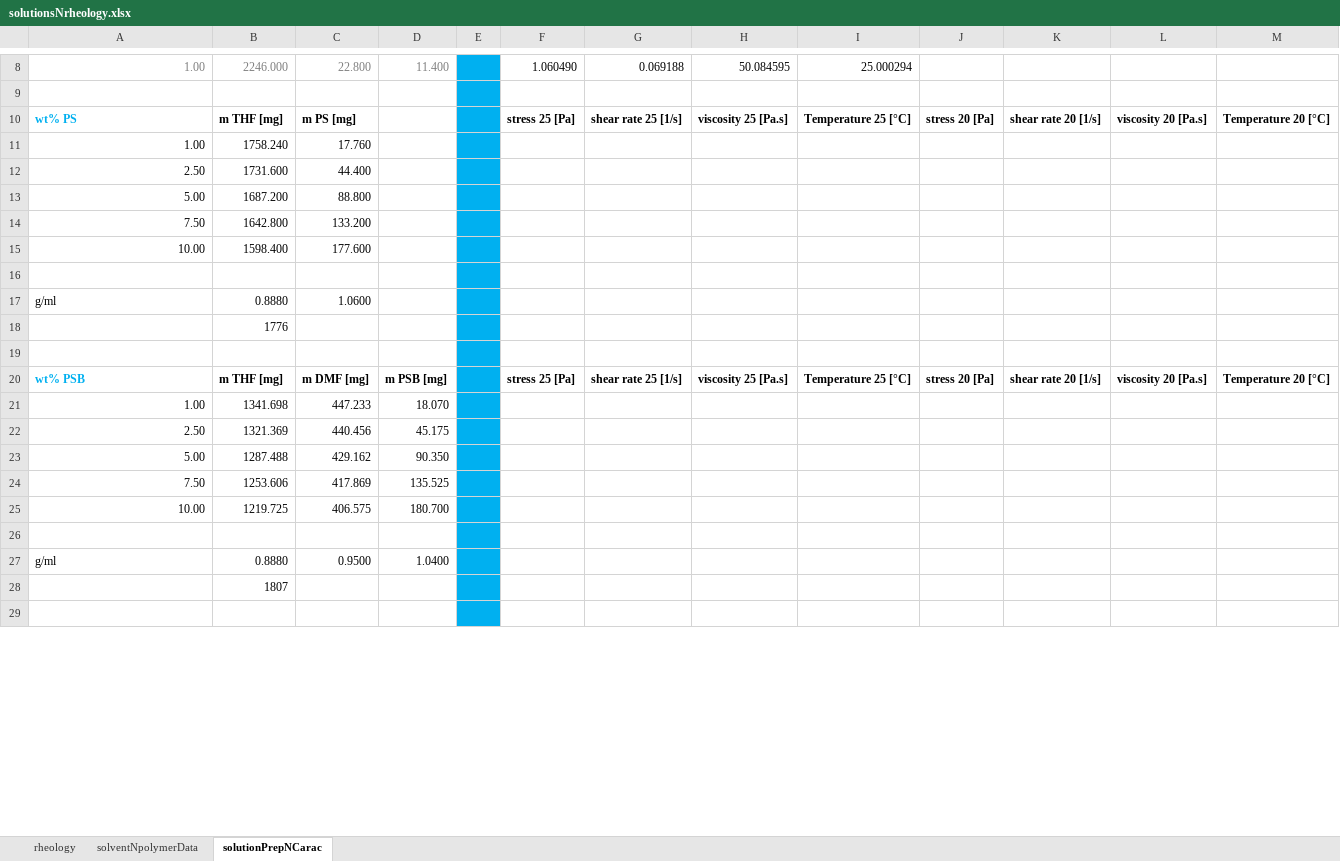
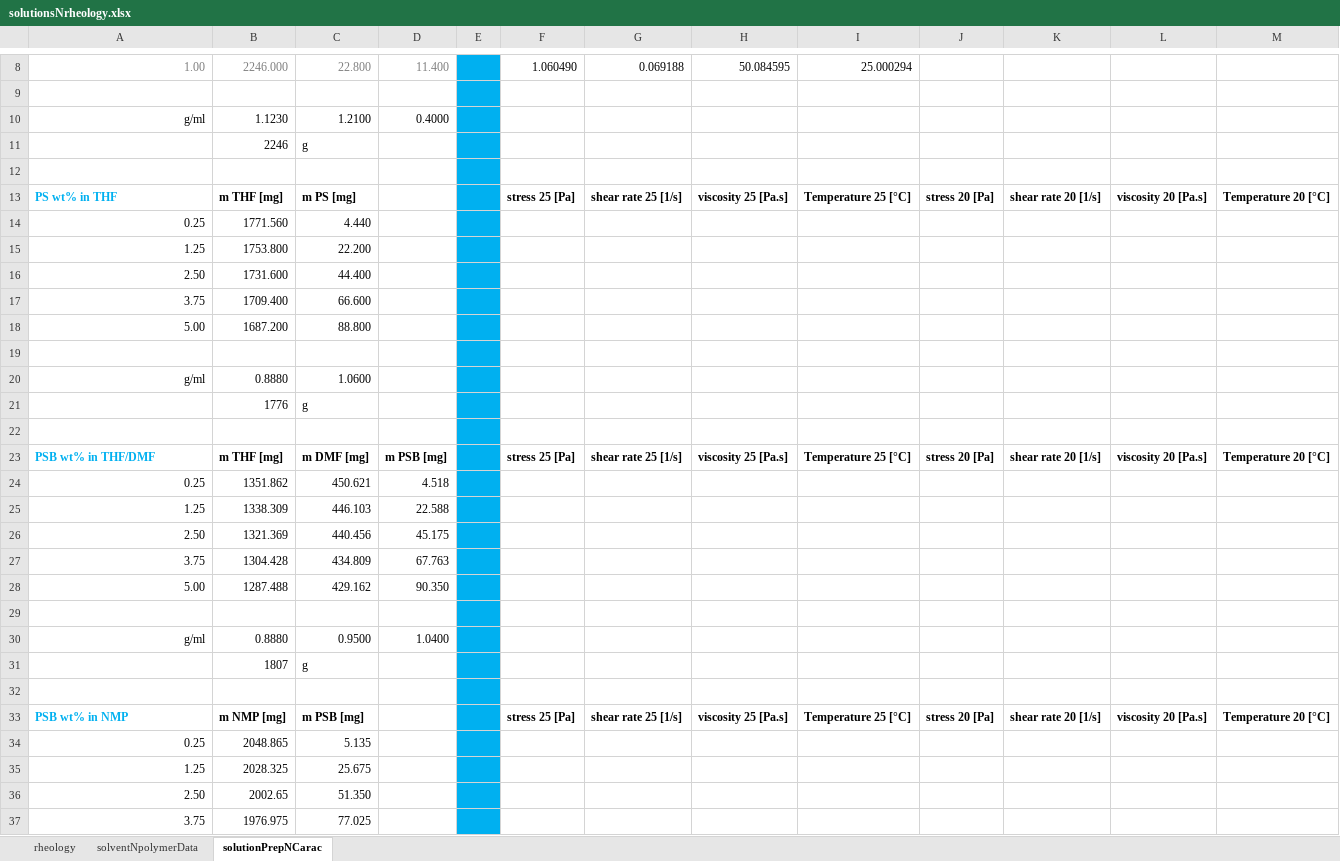
Before and after one commit to KiraSensei13/MNT_ITESM_Thesis, an Excel workbook: Viscosity/solutionsNrheology.xlsx, sheet solutionPrepNCarac, drawn as a sheet; only a part is shown, gaps mark what is left out; values as stored, in another font and other column widths than the file's, no borders; removed rows and columns are numbered as before the commit, all else as after; the diff covers the shown part only; the diff names each change by its address in the sheet, - before the commit and + after, or states it on an @@ line.

Commit message:
all solutions planned

```diff
--- a/Viscosity/solutionsNrheology.xlsx (sheet solutionPrepNCarac)
+++ b/Viscosity/solutionsNrheology.xlsx (sheet solutionPrepNCarac)
+row 10: g/ml | 1.1230 | 1.2100 | 0.4000
+row 11:  | 2246 | g
+row 12: (empty)
-A13: wt% PS
+A13: PS wt% in THF
-row 11: 1.00 | 1758.240 | 17.760
+row 14: 0.25 | 1771.560 | 4.440
+row 15: 1.25 | 1753.800 | 22.200
+row 17: 3.75 | 1709.400 | 66.600
-row 14: 7.50 | 1642.800 | 133.200
-row 15: 10.00 | 1598.400 | 177.600
-A20 alignment: left
+A20 alignment: right
-C21: (empty)
+C21: g
-A23: wt% PSB
+A23: PSB wt% in THF/DMF
-row 21: 1.00 | 1341.698 | 447.233 | 18.070
+row 24: 0.25 | 1351.862 | 450.621 | 4.518
+row 25: 1.25 | 1338.309 | 446.103 | 22.588
+row 27: 3.75 | 1304.428 | 434.809 | 67.763
-row 24: 7.50 | 1253.606 | 417.869 | 135.525
-row 25: 10.00 | 1219.725 | 406.575 | 180.700
-A30 alignment: left
+A30 alignment: right
-C31: (empty)
+C31: g
+row 33: PSB wt% in NMP | m NMP [mg] | m PSB [mg] |  |  | stress 25 [Pa] | shear rate 25 [1/s] | viscosity 25 [Pa.s] | Temperature 25 [°C] | stress 20 [Pa] | shear rate 20 [1/s] | viscosity 20 [Pa.s] | Temperature 20 [°C]
+row 34: 0.25 | 2048.865 | 5.135
+row 35: 1.25 | 2028.325 | 25.675
+row 36: 2.50 | 2002.65 | 51.350
+row 37: 3.75 | 1976.975 | 77.025
```
Also changed, not shown: 25 added rows, 10 removed rows, 16 edited cells and cell formats elsewhere in this sheet, sheet solventNpolymerData, formulas that keep their value.
